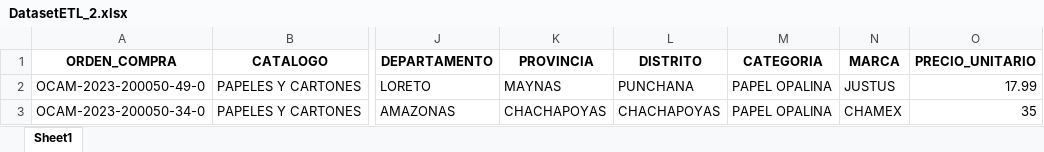
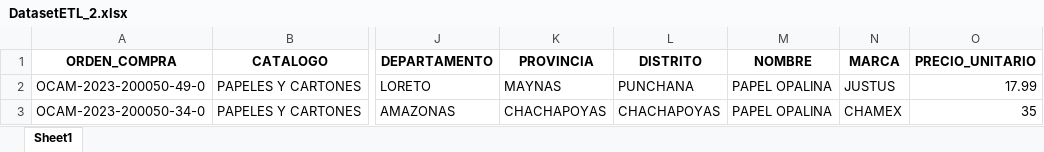
Before and after one commit to rafavaldez/Contruccion2_proyecto, an Excel workbook: static/archivos_analisis/DatasetETL_2.xlsx, sheet Sheet1, drawn as a sheet; only a part is shown, gaps mark what is left out; values as stored, in another font and other column widths than the file's, no borders; charts and pictures not drawn; the diff names each change by its address in the sheet, - before the commit and + after, or states it on an @@ line.

```diff
--- a/static/archivos_analisis/DatasetETL_2.xlsx (sheet Sheet1)
+++ b/static/archivos_analisis/DatasetETL_2.xlsx (sheet Sheet1)
-M1: CATEGORIA
+M1: NOMBRE
```
Also changed, not shown: charts or pictures, 54 other files.
